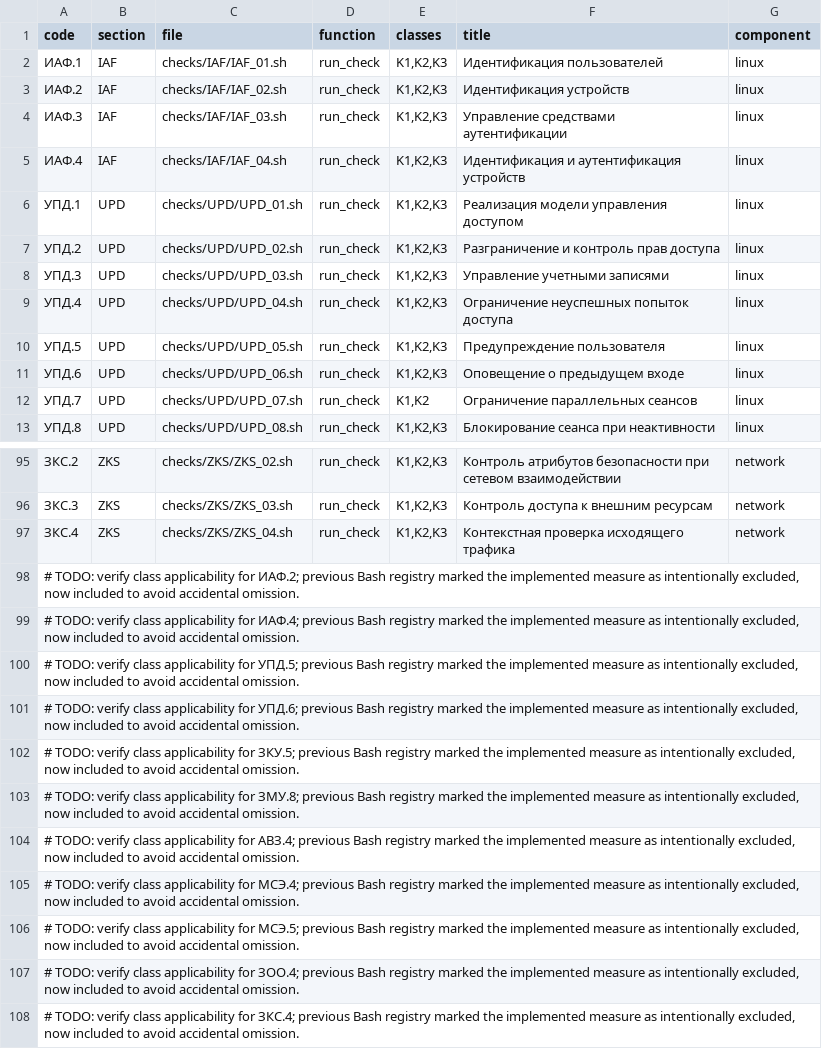
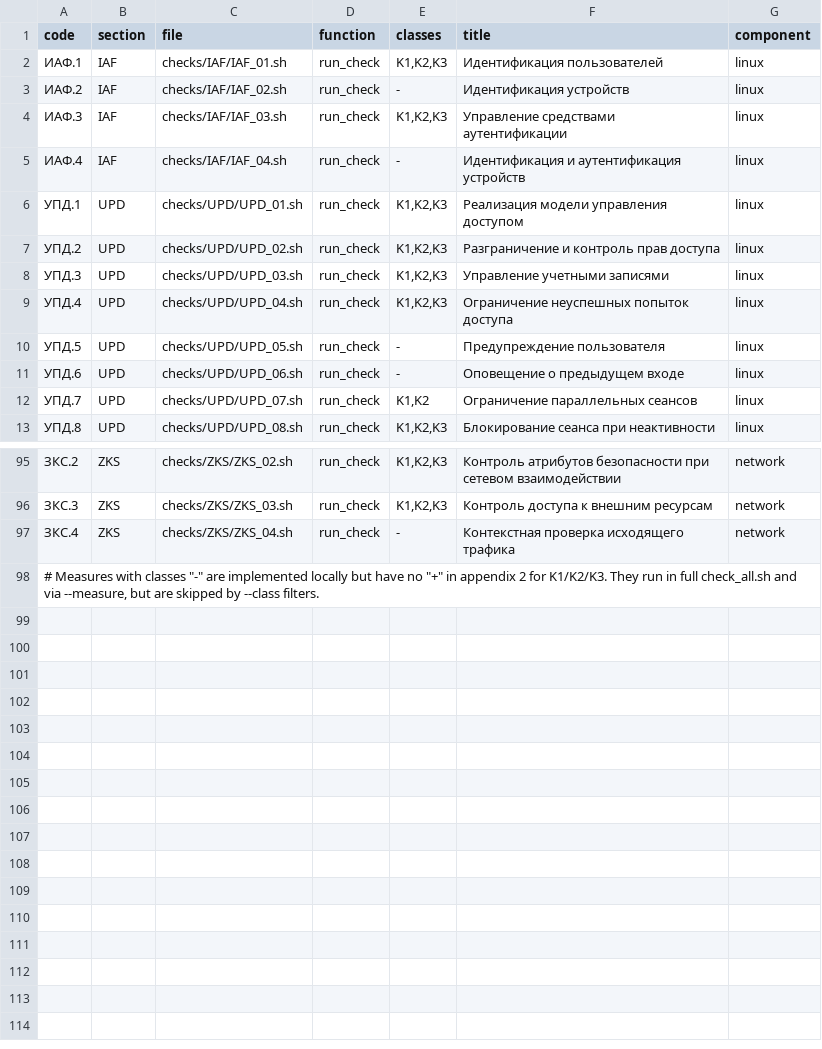
Before and after one commit to smart7even/fstek-checks-2026, a TSV file: fstek_audit/checks/manifest.tsv, drawn as a sheet; only a part is shown, gaps mark what is left out; the diff covers the shown part only.

```diff
--- a/fstek_audit/checks/manifest.tsv
+++ b/fstek_audit/checks/manifest.tsv
@@ -2,5 +2,5 @@ code	section	file	function	classes	title	component
 ИАФ.1	IAF	checks/IAF/IAF_01.sh	run_check	K1,K2,K3	Идентификация пользователей	linux
-ИАФ.2	IAF	checks/IAF/IAF_02.sh	run_check	K1,K2,K3	Идентификация устройств	linux
+ИАФ.2	IAF	checks/IAF/IAF_02.sh	run_check	-	Идентификация устройств	linux
 ИАФ.3	IAF	checks/IAF/IAF_03.sh	run_check	K1,K2,K3	Управление средствами аутентификации	linux
-ИАФ.4	IAF	checks/IAF/IAF_04.sh	run_check	K1,K2,K3	Идентификация и аутентификация устройств	linux
+ИАФ.4	IAF	checks/IAF/IAF_04.sh	run_check	-	Идентификация и аутентификация устройств	linux
 УПД.1	UPD	checks/UPD/UPD_01.sh	run_check	K1,K2,K3	Реализация модели управления доступом	linux
@@ -9,4 +9,4 @@ code	section	file	function	classes	title	component
 УПД.4	UPD	checks/UPD/UPD_04.sh	run_check	K1,K2,K3	Ограничение неуспешных попыток доступа	linux
-УПД.5	UPD	checks/UPD/UPD_05.sh	run_check	K1,K2,K3	Предупреждение пользователя	linux
-УПД.6	UPD	checks/UPD/UPD_06.sh	run_check	K1,K2,K3	Оповещение о предыдущем входе	linux
+УПД.5	UPD	checks/UPD/UPD_05.sh	run_check	-	Предупреждение пользователя	linux
+УПД.6	UPD	checks/UPD/UPD_06.sh	run_check	-	Оповещение о предыдущем входе	linux
 УПД.7	UPD	checks/UPD/UPD_07.sh	run_check	K1,K2	Ограничение параллельных сеансов	linux
@@ -96,13 +96,3 @@ code	section	file	function	classes	title	component
 ЗКС.3	ZKS	checks/ZKS/ZKS_03.sh	run_check	K1,K2,K3	Контроль доступа к внешним ресурсам	network
-ЗКС.4	ZKS	checks/ZKS/ZKS_04.sh	run_check	K1,K2,K3	Контекстная проверка исходящего трафика	network
-# TODO: verify class applicability for ИАФ.2; previous Bash registry marked the implemented measure as intentionally excluded, now included to avoid accidental omission.
-# TODO: verify class applicability for ИАФ.4; previous Bash registry marked the implemented measure as intentionally excluded, now included to avoid accidental omission.
-# TODO: verify class applicability for УПД.5; previous Bash registry marked the implemented measure as intentionally excluded, now included to avoid accidental omission.
-# TODO: verify class applicability for УПД.6; previous Bash registry marked the implemented measure as intentionally excluded, now included to avoid accidental omission.
-# TODO: verify class applicability for ЗКУ.5; previous Bash registry marked the implemented measure as intentionally excluded, now included to avoid accidental omission.
-# TODO: verify class applicability for ЗМУ.8; previous Bash registry marked the implemented measure as intentionally excluded, now included to avoid accidental omission.
-# TODO: verify class applicability for АВЗ.4; previous Bash registry marked the implemented measure as intentionally excluded, now included to avoid accidental omission.
-# TODO: verify class applicability for МСЭ.4; previous Bash registry marked the implemented measure as intentionally excluded, now included to avoid accidental omission.
-# TODO: verify class applicability for МСЭ.5; previous Bash registry marked the implemented measure as intentionally excluded, now included to avoid accidental omission.
-# TODO: verify class applicability for ЗОО.4; previous Bash registry marked the implemented measure as intentionally excluded, now included to avoid accidental omission.
-# TODO: verify class applicability for ЗКС.4; previous Bash registry marked the implemented measure as intentionally excluded, now included to avoid accidental omission.
+ЗКС.4	ZKS	checks/ZKS/ZKS_04.sh	run_check	-	Контекстная проверка исходящего трафика	network
+# Measures with classes "-" are implemented locally but have no "+" in appendix 2 for K1/K2/K3. They run in full check_all.sh and via --measure, but are skipped by --class filters.
```
Also changed, not shown: 6 edited cells elsewhere in this file, 25 other files.
